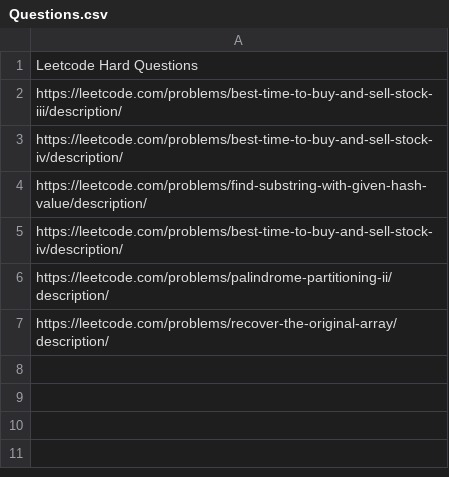
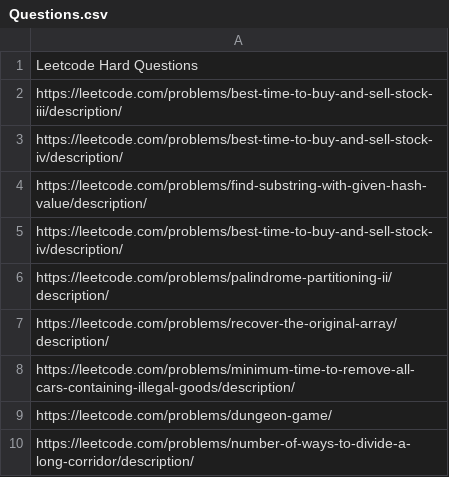
Before and after one commit to arjunv03/75_DAYS_HARDCODE_CHALLENGE, a CSV file: Questions.csv, drawn as a sheet; the diff names each change by its address in the sheet, - before the commit and + after, or states it on an @@ line.

```diff
--- a/Questions.csv
+++ b/Questions.csv
+row 8: https://leetcode.com/problems/minimum-time-to-remove-all-cars-containing-illegal-goods/description/
+row 9: https://leetcode.com/problems/dungeon-game/
+row 10: https://leetcode.com/problems/number-of-ways-to-divide-a-long-corridor/description/
```
Also changed, not shown: 3 other files.
